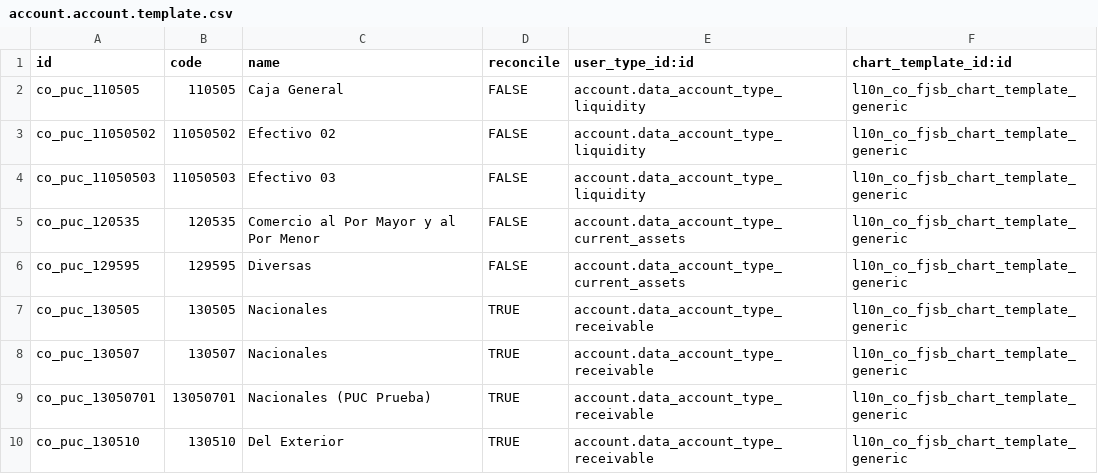
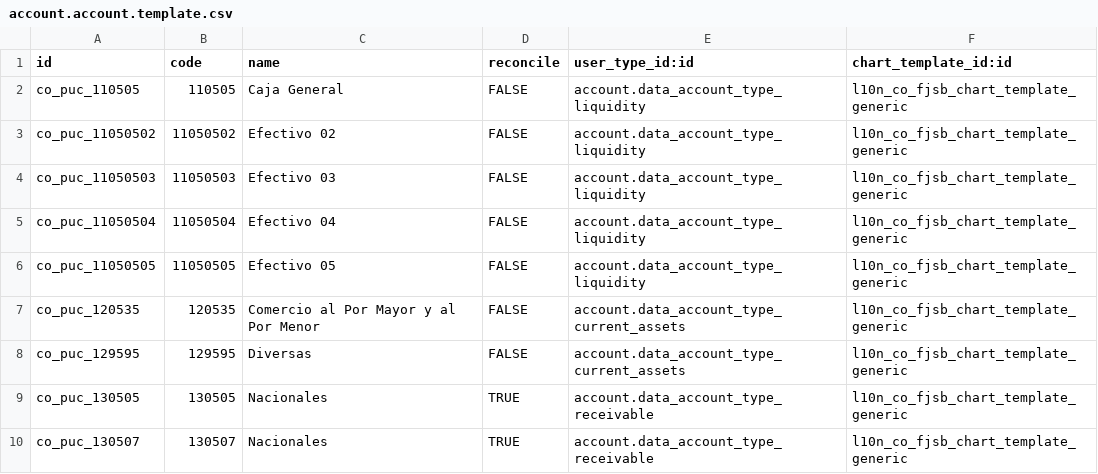
Before and after one commit to xpheragroup/Talento-Humano, a CSV file: l10n_co_fjsb/data/account.account.template.csv, drawn as a sheet; only a part is shown; the shorter side is filled out with more unchanged rows.

Commit message:
Add: sample account.account records. Recursive function for assign group to account.

```diff
--- a/l10n_co_fjsb/data/account.account.template.csv
+++ b/l10n_co_fjsb/data/account.account.template.csv
@@ -4,2 +4,4 @@ co_puc_11050502,11050502,Efectivo 02,FALSE,account.data_account_type_liquidity,l
 co_puc_11050503,11050503,Efectivo 03,FALSE,account.data_account_type_liquidity,l10n_co_fjsb_chart_template_generic
+co_puc_11050504,11050504,Efectivo 04,FALSE,account.data_account_type_liquidity,l10n_co_fjsb_chart_template_generic
+co_puc_11050505,11050505,Efectivo 05,FALSE,account.data_account_type_liquidity,l10n_co_fjsb_chart_template_generic
 co_puc_120535,120535,Comercio al Por Mayor y al Por Menor,FALSE,account.data_account_type_current_assets,l10n_co_fjsb_chart_template_generic
```
Also changed, not shown: 1 other file.
